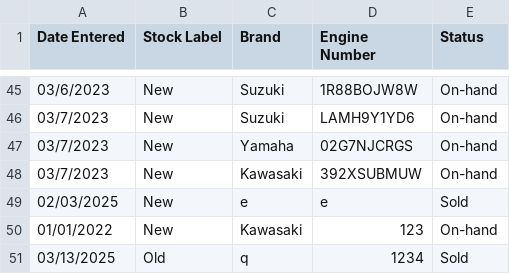
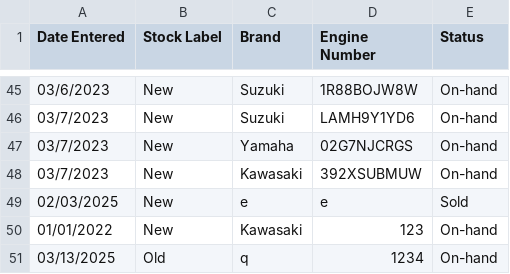
Before and after one commit to ZacharyMalonjao/DSA-TA, a CSV file: inventory.csv, drawn as a sheet; only a part is shown, gaps mark what is left out.

```diff
--- a/inventory.csv
+++ b/inventory.csv
@@ -50,2 +50,2 @@ Date Entered,Stock Label,Brand,Engine Number,Status
 01/01/2022,New,Kawasaki,123,On-hand
-03/13/2025,Old,q,1234,Sold
+03/13/2025,Old,q,1234,On-hand
```
Also changed, not shown: 2 other files.
